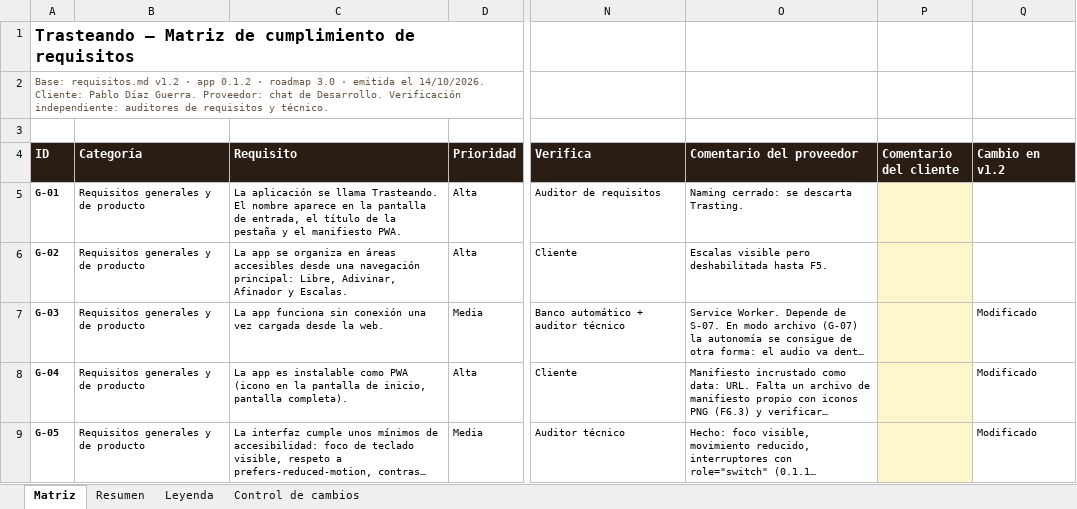
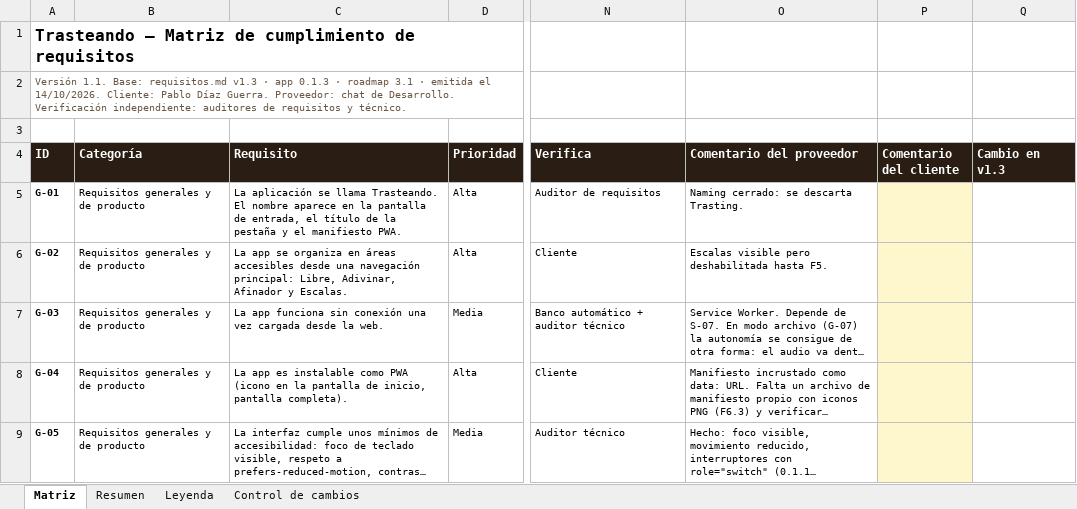
Before and after one commit to pdigue/guitarra, an Excel workbook: docs/matriz-cumplimiento.xlsx, sheet Matriz, drawn as a sheet; only a part is shown, gaps mark what is left out; long unchanged cells end in …; values as stored, in another font and other column widths than the file's, no borders; charts and pictures and conditional formats not drawn; the diff covers the shown part only; the diff names each change by its address in the sheet, - before the commit and + after, or states it on an @@ line.

```diff
--- a/docs/matriz-cumplimiento.xlsx (sheet Matriz)
+++ b/docs/matriz-cumplimiento.xlsx (sheet Matriz)
-A2 (ID): Base: requisitos.md v1.2 · app 0.1.2 · roadmap 3.0 · emitida…
+A2 (ID): Versión 1.1. Base: requisitos.md v1.3 · app 0.1.3 · roadmap 3.1 · emitida…
-Q4: Cambio en v1.2
+Q4: Cambio en v1.3
-Q7:Q9 (Cambio en v1.3): Modificado
+Q7:Q9 (Cambio en v1.3): (empty)
```
Also changed, not shown: 1 added row and 45 edited cells elsewhere in this sheet, sheet Resumen, sheet Control de cambios, sheet Leyenda, charts or pictures, 5 other files.
